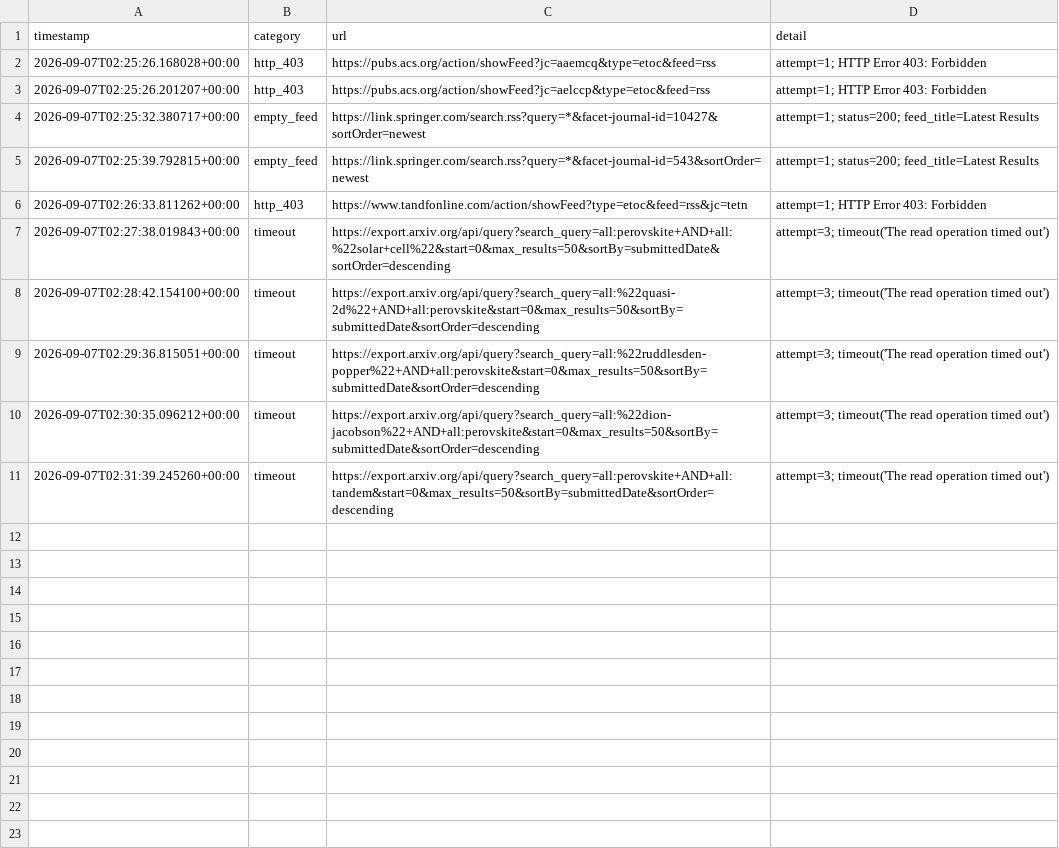
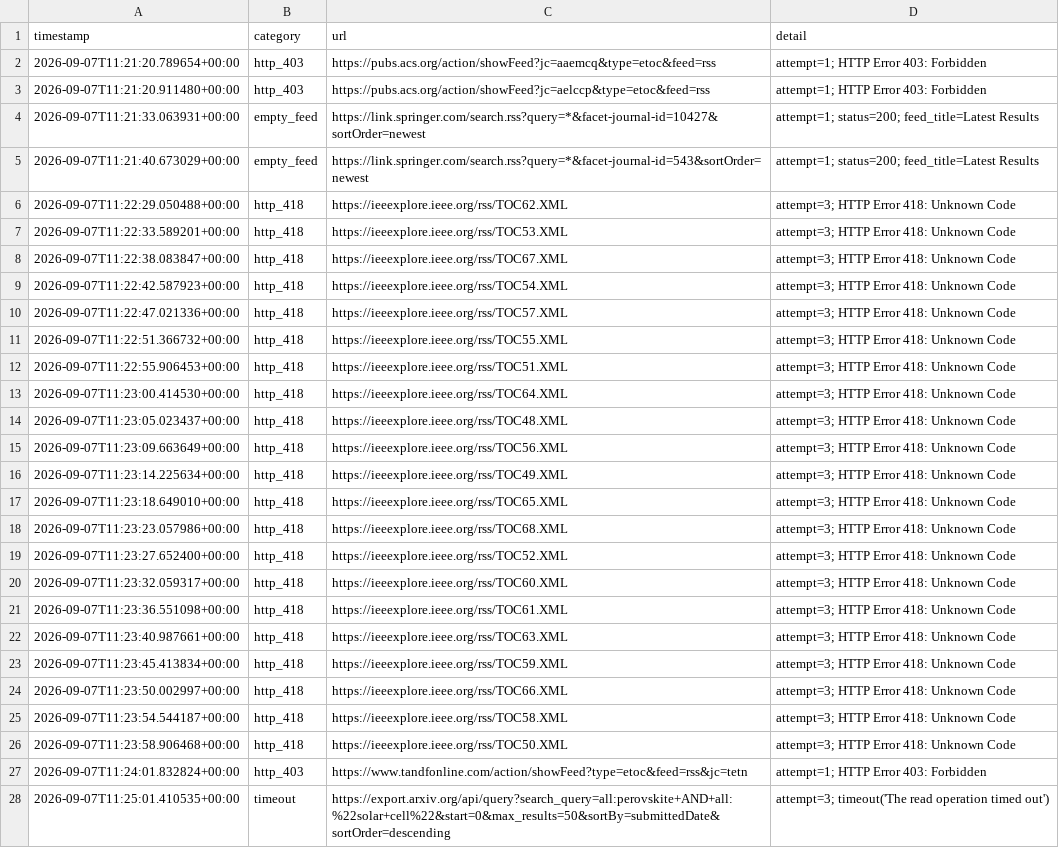
Before and after one commit to Llxyyds666/paper-search, a TSV file: fetch_failures.tsv, drawn as a sheet.

```diff
--- a/fetch_failures.tsv
+++ b/fetch_failures.tsv
@@ -1,11 +1,28 @@
 timestamp	category	url	detail
-2026-09-07T02:25:26.168028+00:00	http_403	https://pubs.acs.org/action/showFeed?jc=aaemcq&type=etoc&feed=rss	attempt=1; HTTP Error 403: Forbidden
-2026-09-07T02:25:26.201207+00:00	http_403	https://pubs.acs.org/action/showFeed?jc=aelccp&type=etoc&feed=rss	attempt=1; HTTP Error 403: Forbidden
-2026-09-07T02:25:32.380717+00:00	empty_feed	https://link.springer.com/search.rss?query=*&facet-journal-id=10427&sortOrder=newest	attempt=1; status=200; feed_title=Latest Results
-2026-09-07T02:25:39.792815+00:00	empty_feed	https://link.springer.com/search.rss?query=*&facet-journal-id=543&sortOrder=newest	attempt=1; status=200; feed_title=Latest Results
-2026-09-07T02:26:33.811262+00:00	http_403	https://www.tandfonline.com/action/showFeed?type=etoc&feed=rss&jc=tetn	attempt=1; HTTP Error 403: Forbidden
-2026-09-07T02:27:38.019843+00:00	timeout	https://export.arxiv.org/api/query?search_query=all:perovskite+AND+all:%22solar+cell%22&start=0&max_results=50&sortBy=submittedDate&sortOrder=descending	attempt=3; timeout('The read operation timed out')
-2026-09-07T02:28:42.154100+00:00	timeout	https://export.arxiv.org/api/query?search_query=all:%22quasi-2d%22+AND+all:perovskite&start=0&max_results=50&sortBy=submittedDate&sortOrder=descending	attempt=3; timeout('The read operation timed out')
-2026-09-07T02:29:36.815051+00:00	timeout	https://export.arxiv.org/api/query?search_query=all:%22ruddlesden-popper%22+AND+all:perovskite&start=0&max_results=50&sortBy=submittedDate&sortOrder=descending	attempt=3; timeout('The read operation timed out')
-2026-09-07T02:30:35.096212+00:00	timeout	https://export.arxiv.org/api/query?search_query=all:%22dion-jacobson%22+AND+all:perovskite&start=0&max_results=50&sortBy=submittedDate&sortOrder=descending	attempt=3; timeout('The read operation timed out')
-2026-09-07T02:31:39.245260+00:00	timeout	https://export.arxiv.org/api/query?search_query=all:perovskite+AND+all:tandem&start=0&max_results=50&sortBy=submittedDate&sortOrder=descending	attempt=3; timeout('The read operation timed out')
+2026-09-07T11:21:20.789654+00:00	http_403	https://pubs.acs.org/action/showFeed?jc=aaemcq&type=etoc&feed=rss	attempt=1; HTTP Error 403: Forbidden
+2026-09-07T11:21:20.911480+00:00	http_403	https://pubs.acs.org/action/showFeed?jc=aelccp&type=etoc&feed=rss	attempt=1; HTTP Error 403: Forbidden
+2026-09-07T11:21:33.063931+00:00	empty_feed	https://link.springer.com/search.rss?query=*&facet-journal-id=10427&sortOrder=newest	attempt=1; status=200; feed_title=Latest Results
+2026-09-07T11:21:40.673029+00:00	empty_feed	https://link.springer.com/search.rss?query=*&facet-journal-id=543&sortOrder=newest	attempt=1; status=200; feed_title=Latest Results
+2026-09-07T11:22:29.050488+00:00	http_418	https://ieeexplore.ieee.org/rss/TOC62.XML	attempt=3; HTTP Error 418: Unknown Code
+2026-09-07T11:22:33.589201+00:00	http_418	https://ieeexplore.ieee.org/rss/TOC53.XML	attempt=3; HTTP Error 418: Unknown Code
+2026-09-07T11:22:38.083847+00:00	http_418	https://ieeexplore.ieee.org/rss/TOC67.XML	attempt=3; HTTP Error 418: Unknown Code
+2026-09-07T11:22:42.587923+00:00	http_418	https://ieeexplore.ieee.org/rss/TOC54.XML	attempt=3; HTTP Error 418: Unknown Code
+2026-09-07T11:22:47.021336+00:00	http_418	https://ieeexplore.ieee.org/rss/TOC57.XML	attempt=3; HTTP Error 418: Unknown Code
+2026-09-07T11:22:51.366732+00:00	http_418	https://ieeexplore.ieee.org/rss/TOC55.XML	attempt=3; HTTP Error 418: Unknown Code
+2026-09-07T11:22:55.906453+00:00	http_418	https://ieeexplore.ieee.org/rss/TOC51.XML	attempt=3; HTTP Error 418: Unknown Code
+2026-09-07T11:23:00.414530+00:00	http_418	https://ieeexplore.ieee.org/rss/TOC64.XML	attempt=3; HTTP Error 418: Unknown Code
+2026-09-07T11:23:05.023437+00:00	http_418	https://ieeexplore.ieee.org/rss/TOC48.XML	attempt=3; HTTP Error 418: Unknown Code
+2026-09-07T11:23:09.663649+00:00	http_418	https://ieeexplore.ieee.org/rss/TOC56.XML	attempt=3; HTTP Error 418: Unknown Code
+2026-09-07T11:23:14.225634+00:00	http_418	https://ieeexplore.ieee.org/rss/TOC49.XML	attempt=3; HTTP Error 418: Unknown Code
+2026-09-07T11:23:18.649010+00:00	http_418	https://ieeexplore.ieee.org/rss/TOC65.XML	attempt=3; HTTP Error 418: Unknown Code
+2026-09-07T11:23:23.057986+00:00	http_418	https://ieeexplore.ieee.org/rss/TOC68.XML	attempt=3; HTTP Error 418: Unknown Code
+2026-09-07T11:23:27.652400+00:00	http_418	https://ieeexplore.ieee.org/rss/TOC52.XML	attempt=3; HTTP Error 418: Unknown Code
+2026-09-07T11:23:32.059317+00:00	http_418	https://ieeexplore.ieee.org/rss/TOC60.XML	attempt=3; HTTP Error 418: Unknown Code
+2026-09-07T11:23:36.551098+00:00	http_418	https://ieeexplore.ieee.org/rss/TOC61.XML	attempt=3; HTTP Error 418: Unknown Code
+2026-09-07T11:23:40.987661+00:00	http_418	https://ieeexplore.ieee.org/rss/TOC63.XML	attempt=3; HTTP Error 418: Unknown Code
+2026-09-07T11:23:45.413834+00:00	http_418	https://ieeexplore.ieee.org/rss/TOC59.XML	attempt=3; HTTP Error 418: Unknown Code
+2026-09-07T11:23:50.002997+00:00	http_418	https://ieeexplore.ieee.org/rss/TOC66.XML	attempt=3; HTTP Error 418: Unknown Code
+2026-09-07T11:23:54.544187+00:00	http_418	https://ieeexplore.ieee.org/rss/TOC58.XML	attempt=3; HTTP Error 418: Unknown Code
+2026-09-07T11:23:58.906468+00:00	http_418	https://ieeexplore.ieee.org/rss/TOC50.XML	attempt=3; HTTP Error 418: Unknown Code
+2026-09-07T11:24:01.832824+00:00	http_403	https://www.tandfonline.com/action/showFeed?type=etoc&feed=rss&jc=tetn	attempt=1; HTTP Error 403: Forbidden
+2026-09-07T11:25:01.410535+00:00	timeout	https://export.arxiv.org/api/query?search_query=all:perovskite+AND+all:%22solar+cell%22&start=0&max_results=50&sortBy=submittedDate&sortOrder=descending	attempt=3; timeout('The read operation timed out')
```
Also changed, not shown: 1 other file.
